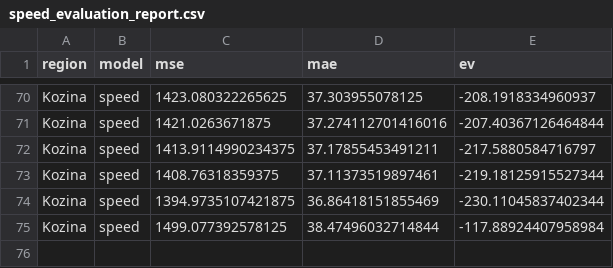
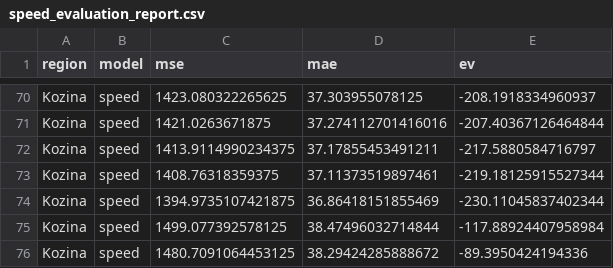
Before and after one commit to ChiefPatrik/trafficPredictions, a CSV file: reports/Kozina/speed_evaluation_report.csv, drawn as a sheet; only a part is shown, gaps mark what is left out; the diff names each change by its address in the sheet, - before the commit and + after, or states it on an @@ line.

```diff
--- a/reports/Kozina/speed_evaluation_report.csv
+++ b/reports/Kozina/speed_evaluation_report.csv
+row 76: Kozina | speed | 1480.7091064453125 | 38.29424285888672 | -89.3950424194336
```
Also changed, not shown: reports/Ljubljana/speed_evaluation_report.csv, reports/Maribor/speed_evaluation_report.csv, 17 other files.
